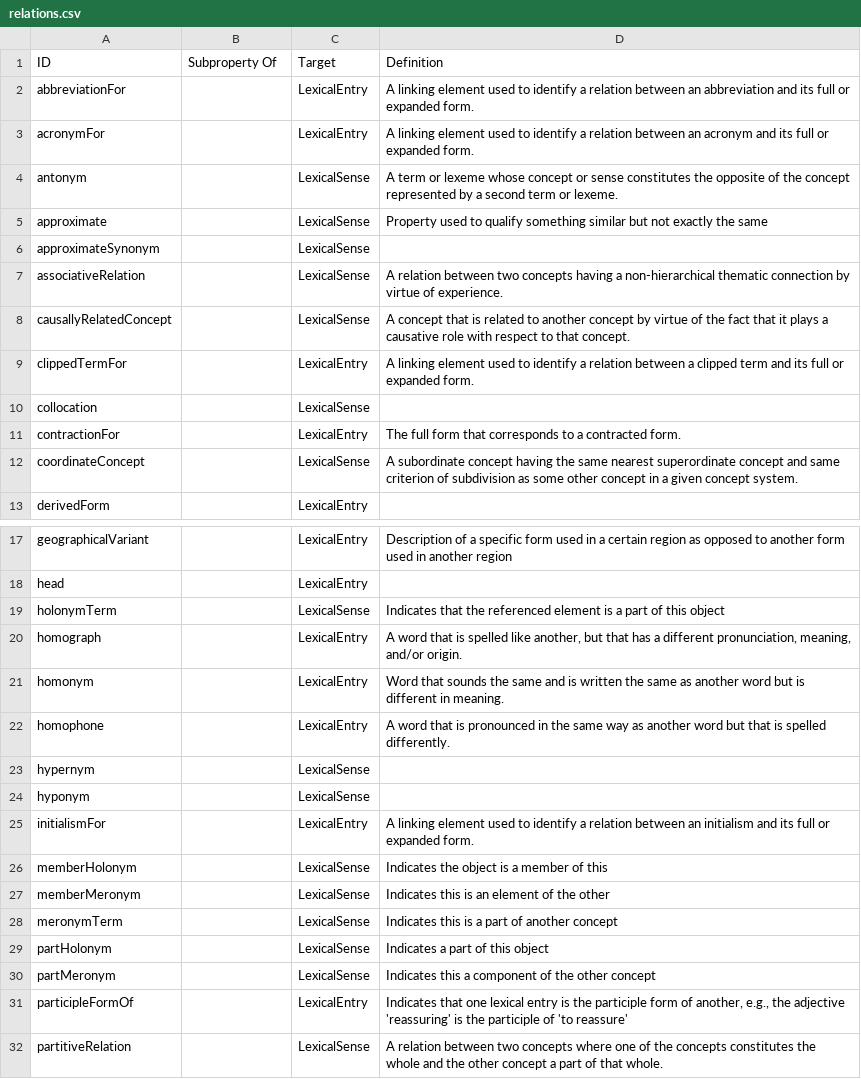
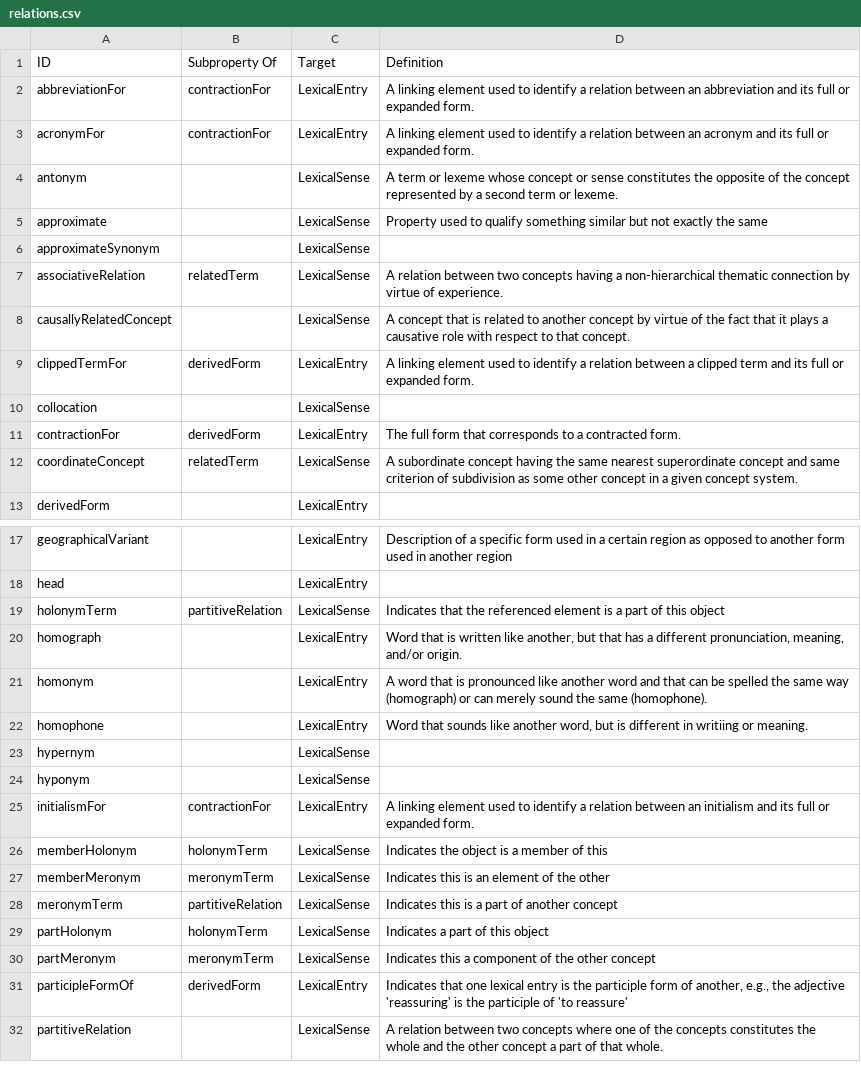
Before and after one commit to ontolex/lexinfo, a CSV file: data/relations.csv, drawn as a sheet; only a part is shown, gaps mark what is left out; the diff covers the shown part only.

Commit message:
Add definitions

```diff
--- a/data/relations.csv
+++ b/data/relations.csv
@@ -1,4 +1,4 @@
 ID,Subproperty Of,Target,Definition
-abbreviationFor,,LexicalEntry,A linking element used to identify a relation between an abbreviation and its full or expanded form.
-acronymFor,,LexicalEntry,A linking element used to identify a relation between an acronym and its full or expanded form.
+abbreviationFor,contractionFor,LexicalEntry,A linking element used to identify a relation between an abbreviation and its full or expanded form.
+acronymFor,contractionFor,LexicalEntry,A linking element used to identify a relation between an acronym and its full or expanded form.
 antonym,,LexicalSense,A term or lexeme whose concept or sense constitutes the opposite of the concept represented by a second term or lexeme.
@@ -6,8 +6,8 @@ approximate,,LexicalSense,Property used to qualify something similar but not exa
 approximateSynonym,,LexicalSense,
-associativeRelation,,LexicalSense,A relation between two concepts having a non-hierarchical thematic connection by virtue of experience.
+associativeRelation,relatedTerm,LexicalSense,A relation between two concepts having a non-hierarchical thematic connection by virtue of experience.
 causallyRelatedConcept,,LexicalSense,A concept that is related to another concept by virtue of the fact that it plays a causative role with respect to that concept.
-clippedTermFor,,LexicalEntry,A linking element used to identify a relation between a clipped term and its full or expanded form.
+clippedTermFor,derivedForm,LexicalEntry,A linking element used to identify a relation between a clipped term and its full or expanded form.
 collocation,,LexicalSense,
-contractionFor,,LexicalEntry,The full form that corresponds to a contracted form.
-coordinateConcept,,LexicalSense,A subordinate concept having the same nearest superordinate concept and same criterion of subdivision as some other concept in a given concept system.
+contractionFor,derivedForm,LexicalEntry,The full form that corresponds to a contracted form.
+coordinateConcept,relatedTerm,LexicalSense,A subordinate concept having the same nearest superordinate concept and same criterion of subdivision as some other concept in a given concept system.
 derivedForm,,LexicalEntry,
@@ -18,15 +18,15 @@ geographicalVariant,,LexicalEntry,Description of a specific form used in a certa
 head,,LexicalEntry,
-holonymTerm,,LexicalSense,Indicates that the referenced element is a part of this object
-homograph,,LexicalEntry,"A word that is spelled like another, but that has a different pronunciation, meaning, and/or origin."
-homonym,,LexicalEntry,Word that sounds the same and is written the same as another word but is different in meaning.
-homophone,,LexicalEntry,A word that is pronounced in the same way as another word but that is spelled differently.
+holonymTerm,partitiveRelation,LexicalSense,Indicates that the referenced element is a part of this object
+homograph,,LexicalEntry,"Word that is written like another, but that has a different pronunciation, meaning, and/or origin."
+homonym,,LexicalEntry,A word that is pronounced like another word and that can be spelled the same way (homograph) or can merely sound the same (homophone).
+homophone,,LexicalEntry,"Word that sounds like another word, but is different in writiing or meaning."
 hypernym,,LexicalSense,
 hyponym,,LexicalSense,
-initialismFor,,LexicalEntry,A linking element used to identify a relation between an initialism and its full or expanded form.
-memberHolonym,,LexicalSense,Indicates the object is a member of this
-memberMeronym,,LexicalSense,Indicates this is an element of the other
-meronymTerm,,LexicalSense,Indicates this is a part of another concept
-partHolonym,,LexicalSense,Indicates a part of this object
-partMeronym,,LexicalSense,Indicates this a component of the other concept
-participleFormOf,,LexicalEntry,"Indicates that one lexical entry is the participle form of another, e.g., the adjective 'reassuring' is the participle of 'to reassure'"
+initialismFor,contractionFor,LexicalEntry,A linking element used to identify a relation between an initialism and its full or expanded form.
+memberHolonym,holonymTerm,LexicalSense,Indicates the object is a member of this
+memberMeronym,meronymTerm,LexicalSense,Indicates this is an element of the other
+meronymTerm,partitiveRelation,LexicalSense,Indicates this is a part of another concept
+partHolonym,holonymTerm,LexicalSense,Indicates a part of this object
+partMeronym,meronymTerm,LexicalSense,Indicates this a component of the other concept
+participleFormOf,derivedForm,LexicalEntry,"Indicates that one lexical entry is the participle form of another, e.g., the adjective 'reassuring' is the participle of 'to reassure'"
 partitiveRelation,,LexicalSense,A relation between two concepts where one of the concepts constitutes the whole and the other concept a part of that whole.
```
Also changed, not shown: 3 edited cells elsewhere in this file, data/morphosyntactic_properties.csv, data/syntactic_arguments.csv, 2 other files.
